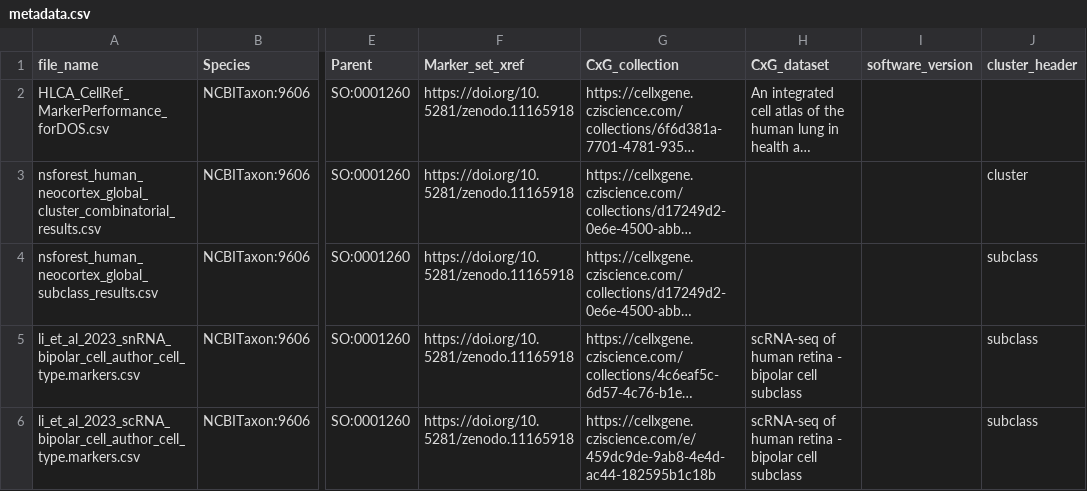
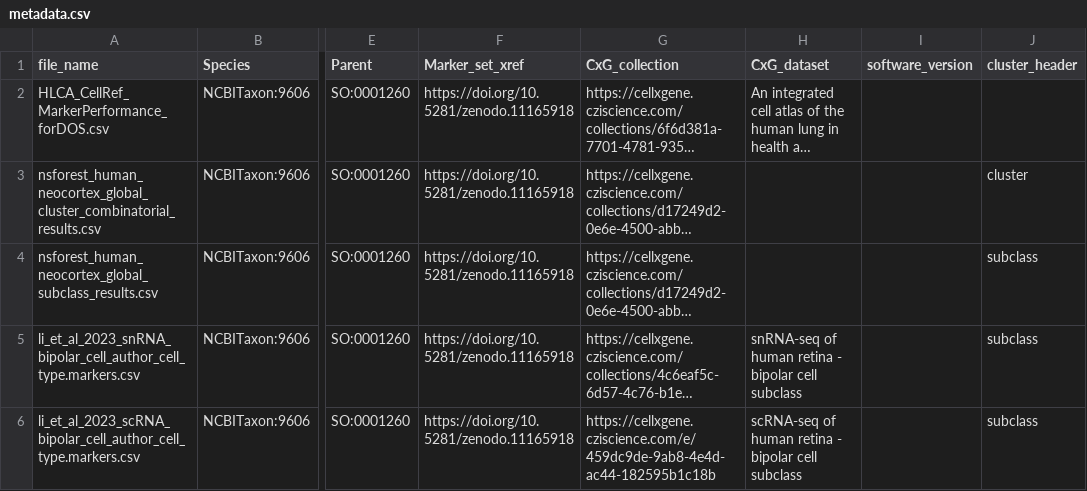
Before and after one commit to Cellular-Semantics/CellMark, a CSV file: src/markers/input/metadata.csv, drawn as a sheet; only a part is shown, gaps mark what is left out; long unchanged cells end in …; the diff names each change by its address in the sheet, - before the commit and + after, or states it on an @@ line.

Commit message:
nsforest marker for snRNA and scRNA retina biopolar li et al 2023

```diff
--- a/src/markers/input/metadata.csv
+++ b/src/markers/input/metadata.csv
-H5 (CxG_dataset): scRNA-seq of human…
+H5 (CxG_dataset): snRNA-seq of human…
```
